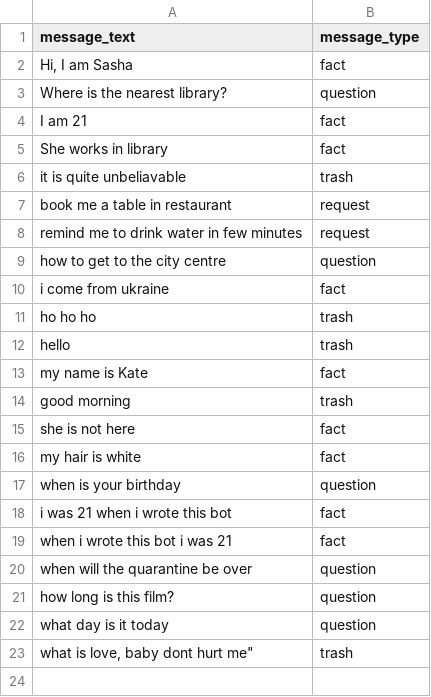
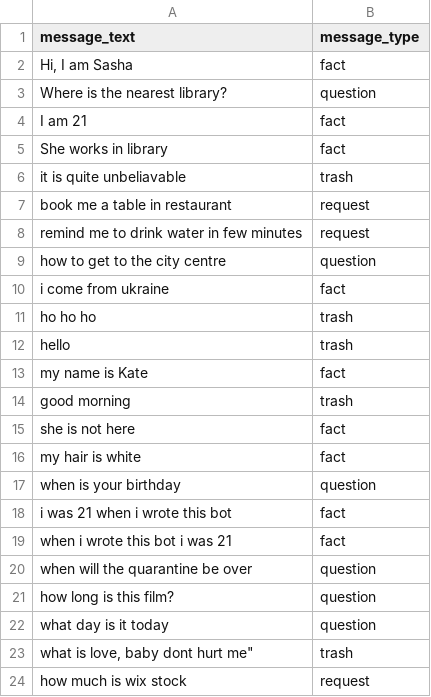
Before and after one commit to olexandryermilov/deeploma, a CSV file: datasets/messages.csv, drawn as a sheet; the diff names each change by its address in the sheet, - before the commit and + after, or states it on an @@ line.

Commit message:
Log requests to dataset

```diff
--- a/datasets/messages.csv
+++ b/datasets/messages.csv
+row 24: how much is wix stock | request
```
Also changed, not shown: 4 other files.
